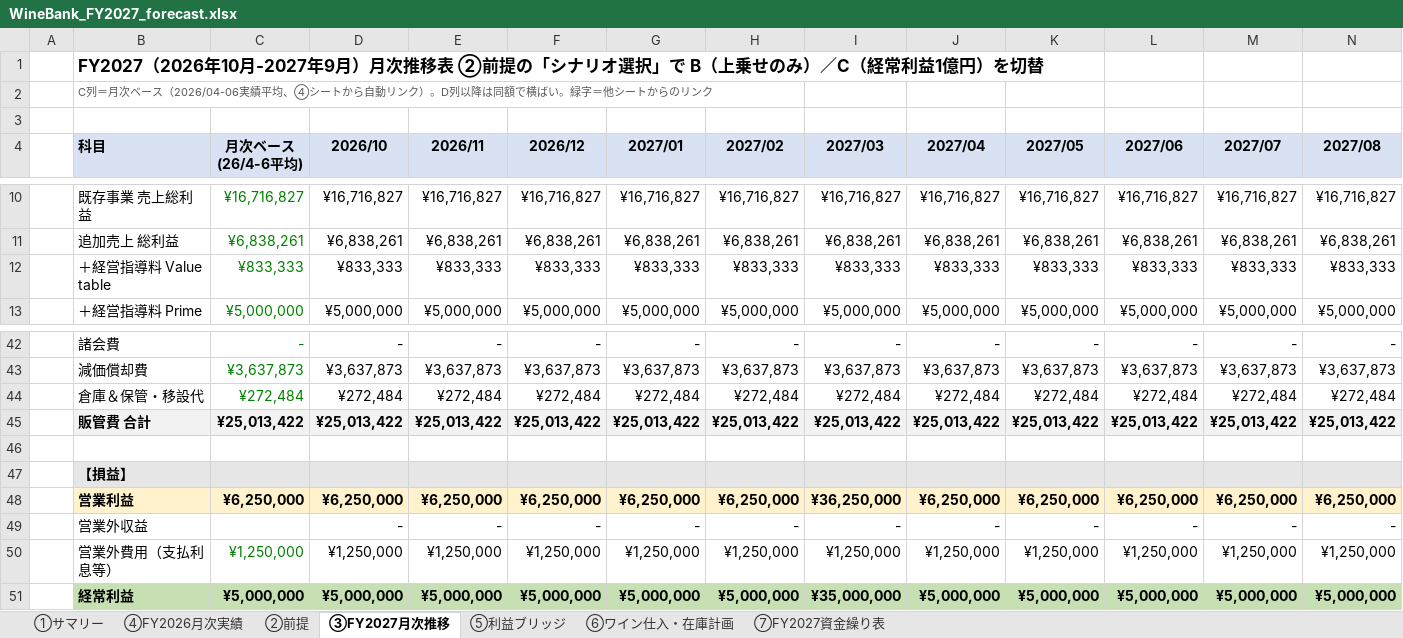
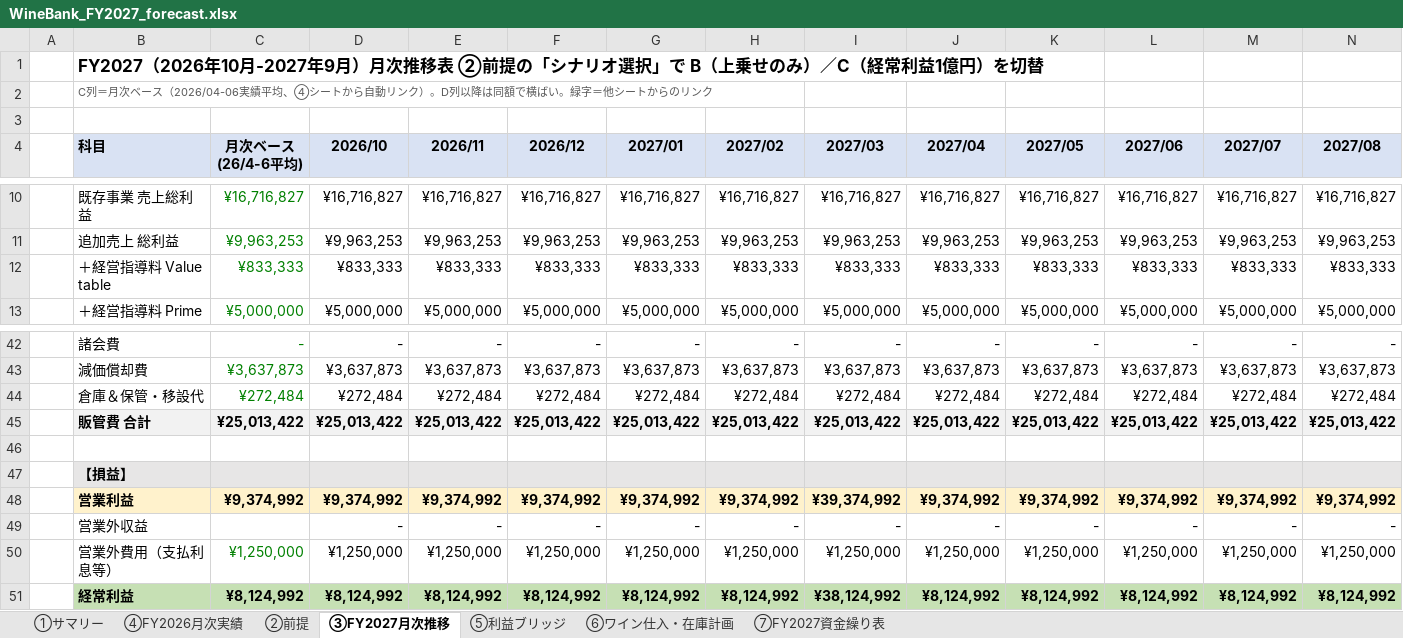
Before and after one commit to nakano-winebank/wine-auction, an Excel workbook: out/WineBank_FY2027_forecast.xlsx, sheet ③FY2027月次推移, drawn as a sheet; only a part is shown, gaps mark what is left out; values as stored, in another font and other column widths than the file's, no borders; the diff covers the shown part only; the diff names each change by its address in the sheet, - before the commit and + after, or states it on an @@ line.

```diff
--- a/out/WineBank_FY2027_forecast.xlsx (sheet ③FY2027月次推移)
+++ b/out/WineBank_FY2027_forecast.xlsx (sheet ③FY2027月次推移)
-C11 (月次ベース (26/4-6平均)): ¥6,838,261
+C11 (月次ベース (26/4-6平均)): ¥9,963,253
-D11 (2026/10): ¥6,838,261
+D11 (2026/10): ¥9,963,253
-E11 (2026/11): ¥6,838,261
+E11 (2026/11): ¥9,963,253
-F11 (2026/12): ¥6,838,261
+F11 (2026/12): ¥9,963,253
-G11 (2027/01): ¥6,838,261
+G11 (2027/01): ¥9,963,253
-H11 (2027/02): ¥6,838,261
+H11 (2027/02): ¥9,963,253
-I11 (2027/03): ¥6,838,261
+I11 (2027/03): ¥9,963,253
-J11 (2027/04): ¥6,838,261
+J11 (2027/04): ¥9,963,253
-K11 (2027/05): ¥6,838,261
+K11 (2027/05): ¥9,963,253
-L11 (2027/06): ¥6,838,261
+L11 (2027/06): ¥9,963,253
-M11 (2027/07): ¥6,838,261
+M11 (2027/07): ¥9,963,253
-N11 (2027/08): ¥6,838,261
+N11 (2027/08): ¥9,963,253
-C48 (月次ベース (26/4-6平均)): ¥6,250,000
+C48 (月次ベース (26/4-6平均)): ¥9,374,992
-D48 (2026/10): ¥6,250,000
+D48 (2026/10): ¥9,374,992
-E48 (2026/11): ¥6,250,000
+E48 (2026/11): ¥9,374,992
-F48 (2026/12): ¥6,250,000
+F48 (2026/12): ¥9,374,992
-G48 (2027/01): ¥6,250,000
+G48 (2027/01): ¥9,374,992
-H48 (2027/02): ¥6,250,000
+H48 (2027/02): ¥9,374,992
-I48 (2027/03): ¥36,250,000
+I48 (2027/03): ¥39,374,992
-J48 (2027/04): ¥6,250,000
+J48 (2027/04): ¥9,374,992
-K48 (2027/05): ¥6,250,000
+K48 (2027/05): ¥9,374,992
-L48 (2027/06): ¥6,250,000
+L48 (2027/06): ¥9,374,992
-M48 (2027/07): ¥6,250,000
+M48 (2027/07): ¥9,374,992
-N48 (2027/08): ¥6,250,000
+N48 (2027/08): ¥9,374,992
-C51 (月次ベース (26/4-6平均)): ¥5,000,000
+C51 (月次ベース (26/4-6平均)): ¥8,124,992
-D51 (2026/10): ¥5,000,000
+D51 (2026/10): ¥8,124,992
-E51 (2026/11): ¥5,000,000
+E51 (2026/11): ¥8,124,992
-F51 (2026/12): ¥5,000,000
+F51 (2026/12): ¥8,124,992
-G51 (2027/01): ¥5,000,000
+G51 (2027/01): ¥8,124,992
-H51 (2027/02): ¥5,000,000
+H51 (2027/02): ¥8,124,992
-I51 (2027/03): ¥35,000,000
+I51 (2027/03): ¥38,124,992
-J51 (2027/04): ¥5,000,000
+J51 (2027/04): ¥8,124,992
-K51 (2027/05): ¥5,000,000
+K51 (2027/05): ¥8,124,992
-L51 (2027/06): ¥5,000,000
+L51 (2027/06): ¥8,124,992
-M51 (2027/07): ¥5,000,000
+M51 (2027/07): ¥8,124,992
-N51 (2027/08): ¥5,000,000
+N51 (2027/08): ¥8,124,992
```
Also changed, not shown: 1 added row, 1 removed row and 60 edited cells elsewhere in this sheet, sheet ⑦FY2027資金繰り表, sheet ⑥ワイン仕入・在庫計画, sheet ①サマリー, sheet ②前提, charts or pictures, 2 other files.
